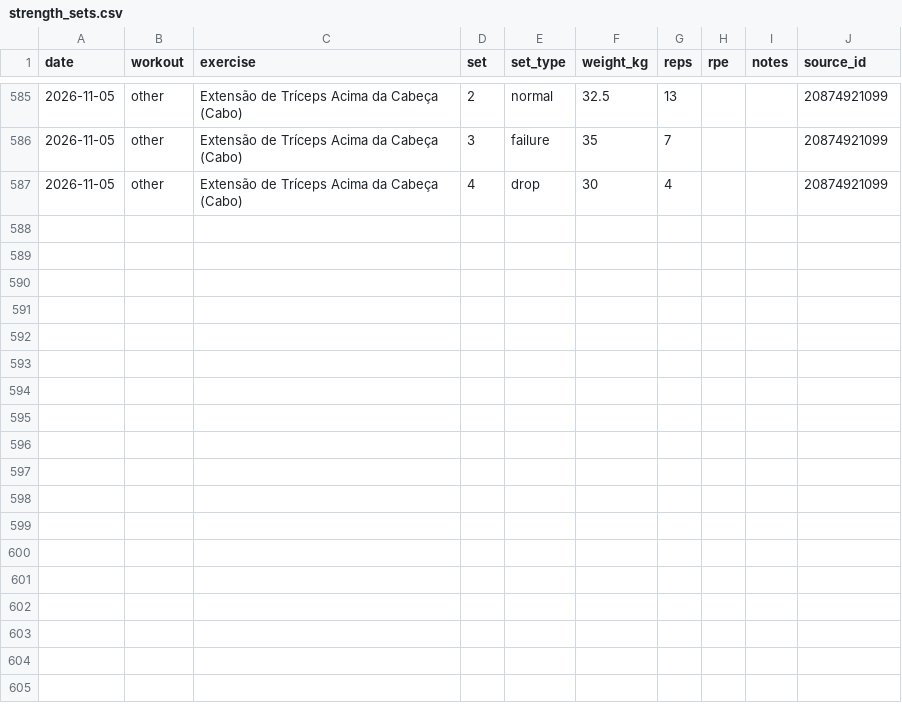
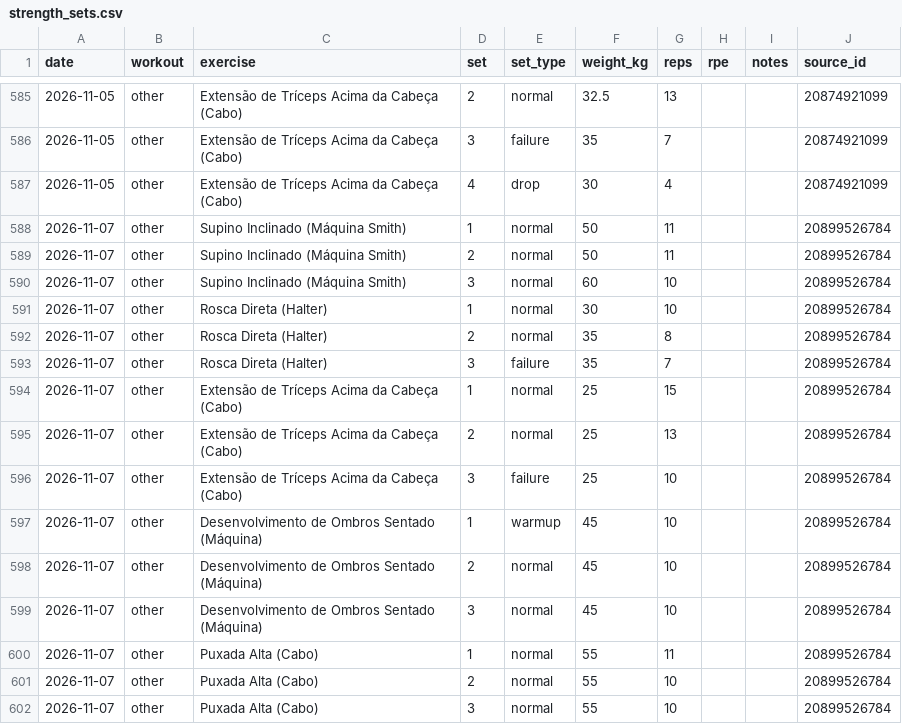
Before and after one commit to jivagomenezes/fitness-log, a CSV file: data/strength_sets.csv, drawn as a sheet; only a part is shown, gaps mark what is left out; the diff names each change by its address in the sheet, - before the commit and + after, or states it on an @@ line.

```diff
--- a/data/strength_sets.csv
+++ b/data/strength_sets.csv
+row 588: 2026-11-07 | other | Supino Inclinado (Máquina Smith) | 1 | normal | 50 | 11 |  |  | 20899526784
+row 589: 2026-11-07 | other | Supino Inclinado (Máquina Smith) | 2 | normal | 50 | 11 |  |  | 20899526784
+row 590: 2026-11-07 | other | Supino Inclinado (Máquina Smith) | 3 | normal | 60 | 10 |  |  | 20899526784
+row 591: 2026-11-07 | other | Rosca Direta (Halter) | 1 | normal | 30 | 10 |  |  | 20899526784
+row 592: 2026-11-07 | other | Rosca Direta (Halter) | 2 | normal | 35 | 8 |  |  | 20899526784
+row 593: 2026-11-07 | other | Rosca Direta (Halter) | 3 | failure | 35 | 7 |  |  | 20899526784
+row 594: 2026-11-07 | other | Extensão de Tríceps Acima da Cabeça (Cabo) | 1 | normal | 25 | 15 |  |  | 20899526784
+row 595: 2026-11-07 | other | Extensão de Tríceps Acima da Cabeça (Cabo) | 2 | normal | 25 | 13 |  |  | 20899526784
+row 596: 2026-11-07 | other | Extensão de Tríceps Acima da Cabeça (Cabo) | 3 | failure | 25 | 10 |  |  | 20899526784
+row 597: 2026-11-07 | other | Desenvolvimento de Ombros Sentado (Máquina) | 1 | warmup | 45 | 10 |  |  | 20899526784
+row 598: 2026-11-07 | other | Desenvolvimento de Ombros Sentado (Máquina) | 2 | normal | 45 | 10 |  |  | 20899526784
+row 599: 2026-11-07 | other | Desenvolvimento de Ombros Sentado (Máquina) | 3 | normal | 45 | 10 |  |  | 20899526784
+row 600: 2026-11-07 | other | Puxada Alta (Cabo) | 1 | normal | 55 | 11 |  |  | 20899526784
+row 601: 2026-11-07 | other | Puxada Alta (Cabo) | 2 | normal | 55 | 10 |  |  | 20899526784
+row 602: 2026-11-07 | other | Puxada Alta (Cabo) | 3 | normal | 55 | 10 |  |  | 20899526784
```
Also changed, not shown: data/daily_health.csv, 3 other files.
